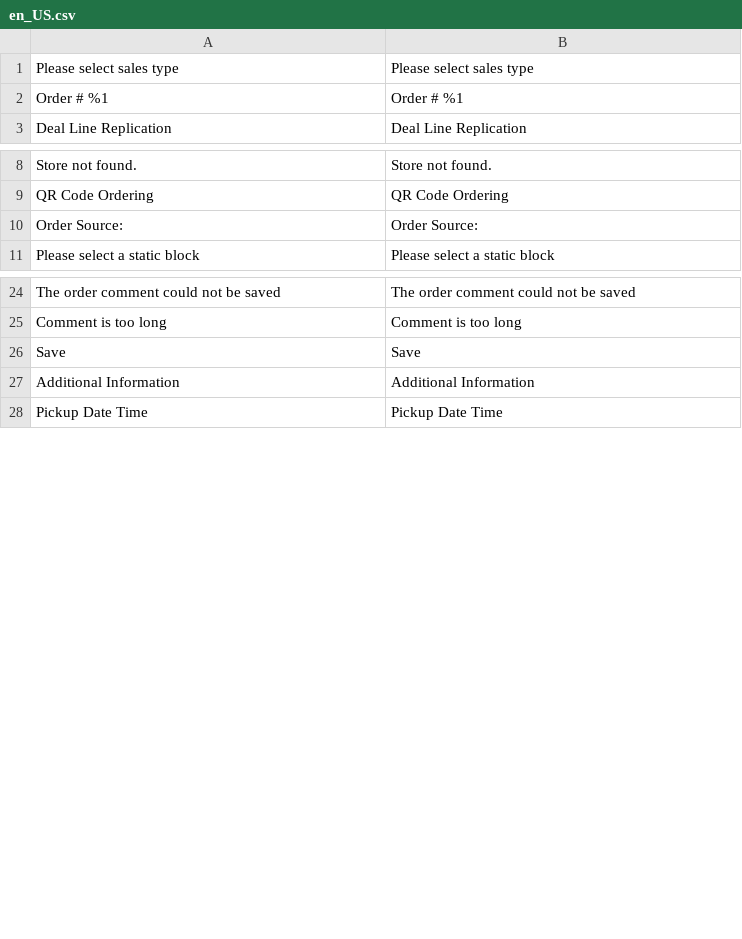
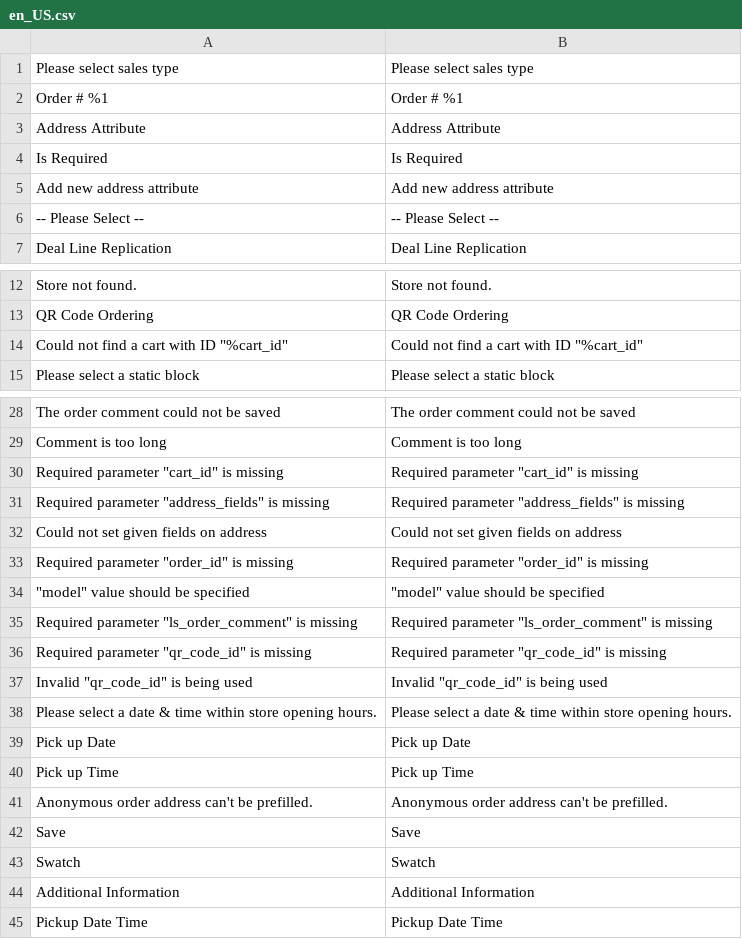
Before and after one commit to lsretailomni/hospitality, a CSV file: i18n/en_US.csv, drawn as a sheet; only a part is shown, gaps mark what is left out; the diff covers the shown part only.

Commit message:
[#42650] Missing translations

```diff
--- a/i18n/en_US.csv
+++ b/i18n/en_US.csv
@@ -2,2 +2,6 @@
 "Order # %1","Order # %1"
+"Address Attribute","Address Attribute"
+"Is Required","Is Required"
+"Add new address attribute","Add new address attribute"
+"-- Please Select --","-- Please Select --"
 "Deal Line Replication","Deal Line Replication"
@@ -9,3 +13,3 @@
 "QR Code Ordering","QR Code Ordering"
-"Order Source:","Order Source:"
+"Could not find a cart with ID ""%cart_id""","Could not find a cart with ID ""%cart_id"""
 "Please select a static block","Please select a static block"
@@ -25,3 +29,16 @@
 "Comment is too long","Comment is too long"
+"Required parameter ""cart_id"" is missing","Required parameter ""cart_id"" is missing"
+"Required parameter ""address_fields"" is missing","Required parameter ""address_fields"" is missing"
+"Could not set given fields on address","Could not set given fields on address"
+"Required parameter ""order_id"" is missing","Required parameter ""order_id"" is missing"
+"""model"" value should be specified","""model"" value should be specified"
+"Required parameter ""ls_order_comment"" is missing","Required parameter ""ls_order_comment"" is missing"
+"Required parameter ""qr_code_id"" is missing","Required parameter ""qr_code_id"" is missing"
+"Invalid ""qr_code_id"" is being used","Invalid ""qr_code_id"" is being used"
+"Please select a date & time within store opening hours.","Please select a date & time within store opening hours."
+"Pick up Date","Pick up Date"
+"Pick up Time","Pick up Time"
+"Anonymous order address can't be prefilled.","Anonymous order address can't be prefilled."
 Save,Save
+Swatch,Swatch
 "Additional Information","Additional Information"
```
Also changed, not shown: 11 added rows, 11 removed rows and 2 moved rows elsewhere in this file.
